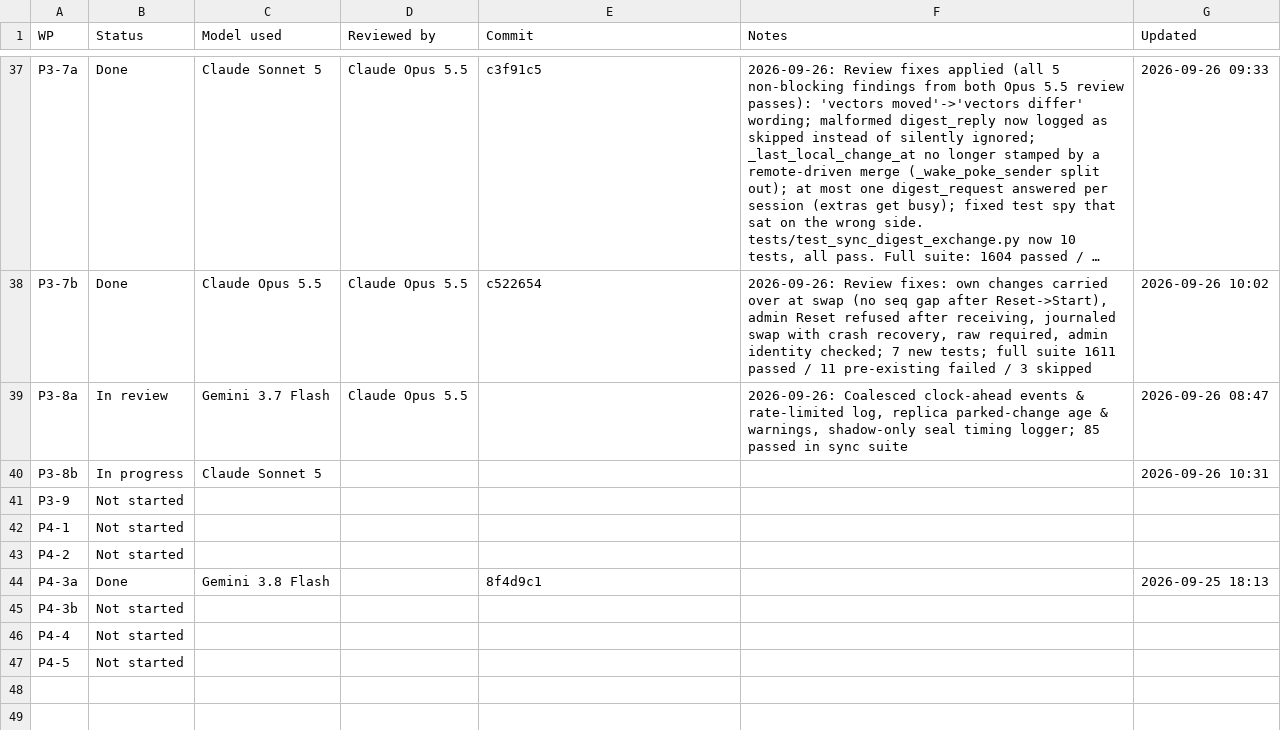
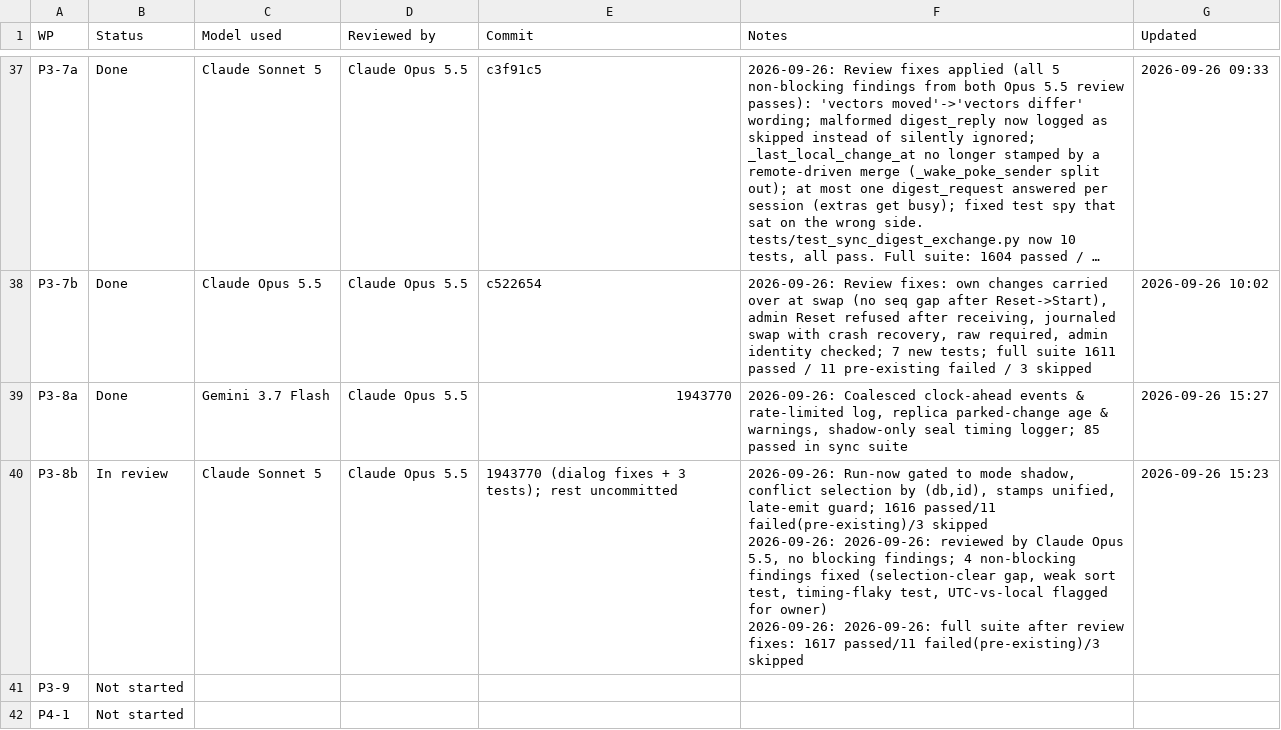
Before and after one commit to NexCardel/Project_Sera, a CSV file: docs/sera-sync-v3-status.csv, drawn as a sheet; only a part is shown, gaps mark what is left out; the shorter side is filled out with more unchanged rows; long unchanged cells end in …; ↵ is a line break in a cell; the diff names each change by its address in the sheet, - before the commit and + after, or states it on an @@ line.

Commit message:
docs: update blueprint and tracker for P3-8a Done

```diff
--- a/docs/sera-sync-v3-status.csv
+++ b/docs/sera-sync-v3-status.csv
-B39 (Status): In review
+B39 (Status): Done
-E39 (Commit): (empty)
+E39 (Commit): 1943770
-G39 (Updated): 2026-09-26 08:47
+G39 (Updated): 2026-09-26 15:27
-B40 (Status): In progress
+B40 (Status): In review
-D40 (Reviewed by): (empty)
+D40 (Reviewed by): Claude Opus 5.5
-E40 (Commit): (empty)
+E40 (Commit): 1943770 (dialog fixes + 3 tests); rest uncommitted
-F40 (Notes): (empty)
+F40 (Notes): 2026-09-26: Run-now gated to mode shadow, conflict selection by (db,id), stamps unified, late-emit guard; 1616 passed/11 failed(pre-existing)/3 skipped ↵ 2026-09-26: 2026-09-26: reviewed by Claude Opus 5.5, no blocking findings; 4 non-blocking findings fixed (selection-clear gap, weak sort test, timing-flaky test, UTC-vs-local flagged for owner) ↵ 2026-09-26: 2026-09-26: full suite after review fixes: 1617 passed/11 failed(pre-existing)/3 skipped
-G40 (Updated): 2026-09-26 10:31
+G40 (Updated): 2026-09-26 15:23
```
Also changed, not shown: 1 other file.
